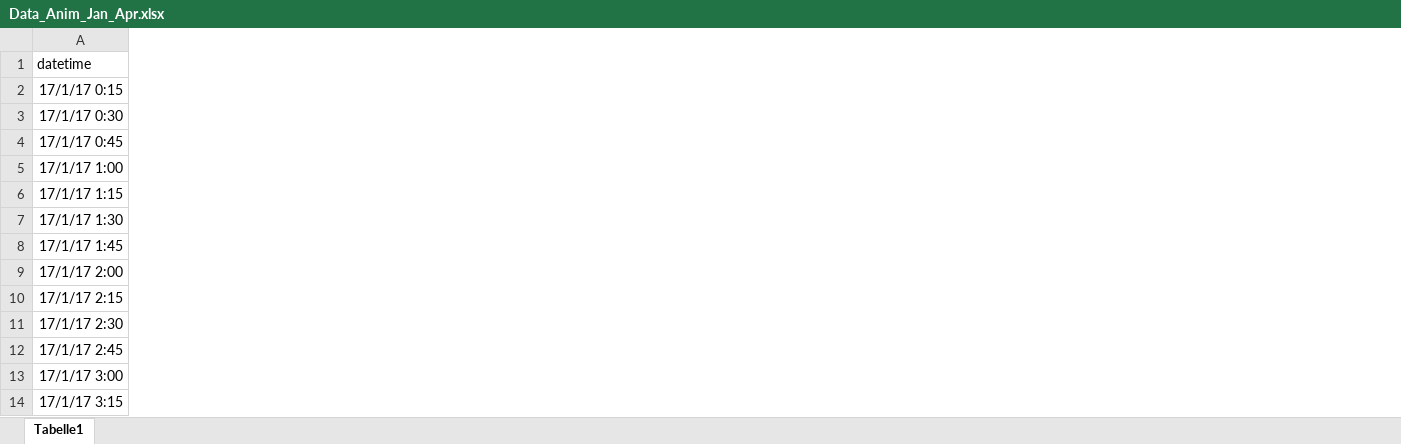
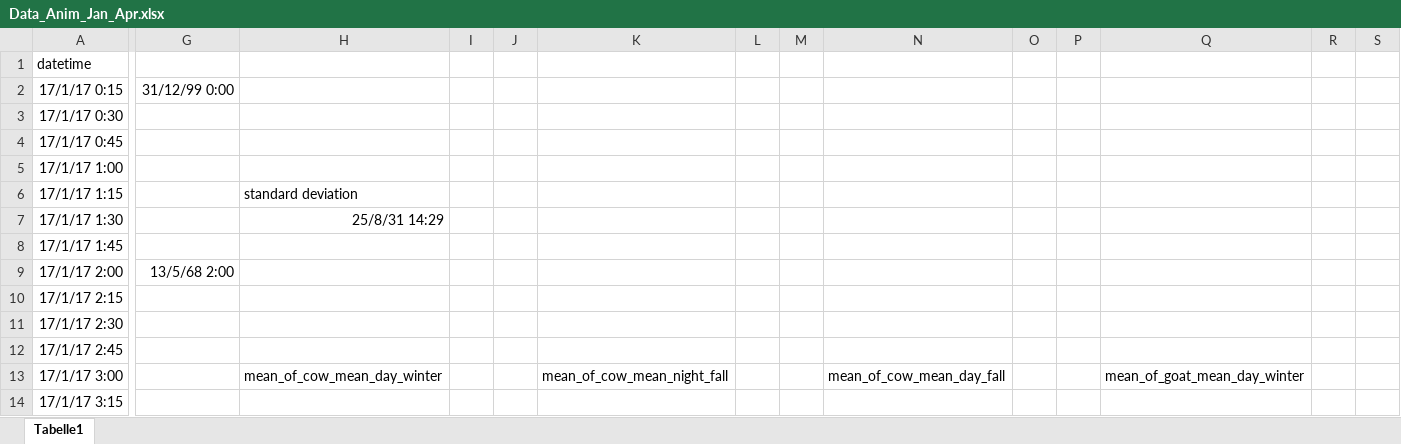
Before and after one commit to hashemJaber/Machine_Learning_To_Predict_Earthquackes, an Excel workbook: Data_Anim_Jan_Apr.xlsx, sheet Tabelle1, drawn as a sheet; only a part is shown, gaps mark what is left out; values as stored, in another font and other column widths than the file's, no borders; the diff covers the shown part only; the diff names each change by its address in the sheet, - before the commit and + after, or states it on an @@ line.

Commit message:
My edits on the data to start ananomoly detection

```diff
--- a/Data_Anim_Jan_Apr.xlsx (sheet Tabelle1)
+++ b/Data_Anim_Jan_Apr.xlsx (sheet Tabelle1)
+column G, rows 2-9: 31/12/99 0:00 |  |  |  |  |  |  | 13/5/68 2:00
+column H, rows 6-13: standard deviation | 25/8/31 14:29 |  |  |  |  |  | mean_of_cow_mean_day_winter
+column I, empty
+column J, empty
+column K, row 13: mean_of_cow_mean_night_fall
+column L, empty
+column M, empty
+column N, row 13: mean_of_cow_mean_day_fall
+column O, empty
+column P, empty
+column Q, row 13: mean_of_goat_mean_day_winter
+column R, empty
+column S, empty
```
Also changed, not shown: 22 added columns elsewhere in this sheet.
